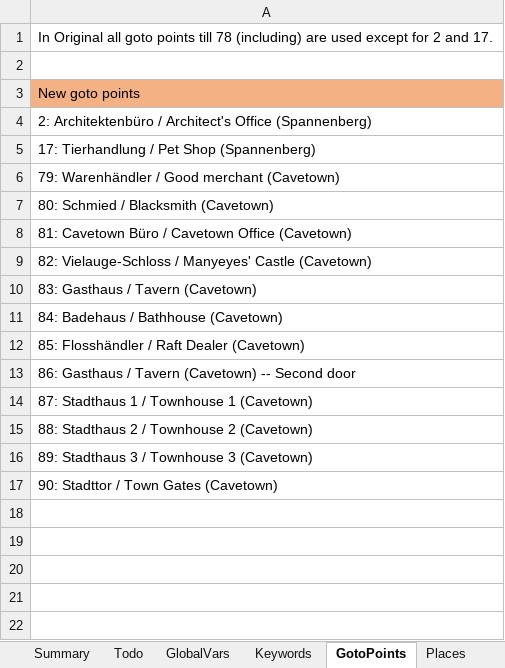
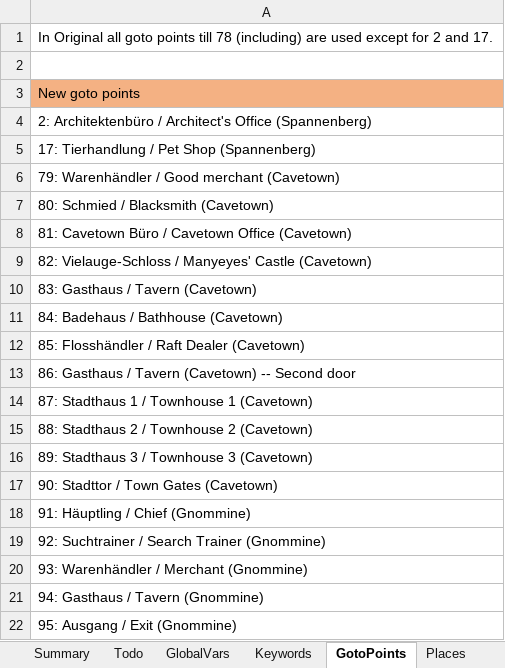
Before and after one commit to Pyrdacor/Ambermoon-Advanced, an Excel workbook: AmbermoonAdvanced.xlsx, sheet GotoPoints, drawn as a sheet; values as stored, in another font and other column widths than the file's, no borders; the diff names each change by its address in the sheet, - before the commit and + after, or states it on an @@ line.

Commit message:
Added goto points to gnome mine

```diff
--- a/AmbermoonAdvanced.xlsx (sheet GotoPoints)
+++ b/AmbermoonAdvanced.xlsx (sheet GotoPoints)
+row 18: 91: Häuptling / Chief (Gnommine)
+row 19: 92: Suchtrainer / Search Trainer (Gnommine)
+row 20: 93: Warenhändler / Merchant (Gnommine)
+row 21: 94: Gasthaus / Tavern (Gnommine)
+row 22: 95: Ausgang / Exit (Gnommine)
```
Also changed, not shown: sheet Changelog, 1 other file.
